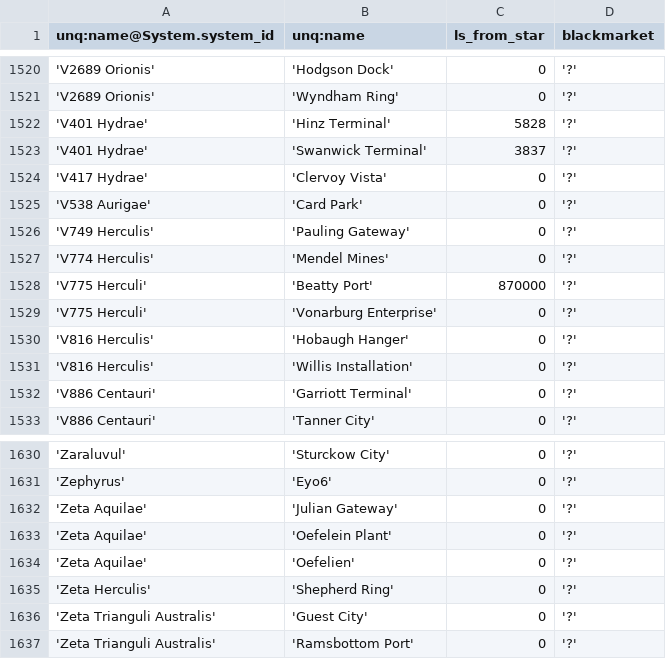
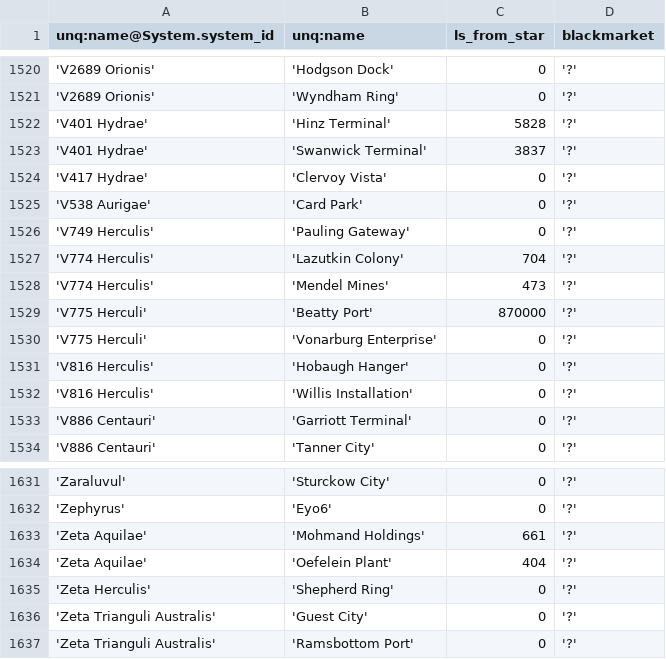
Before and after one commit to eyeonus/Trade-Dangerous, a CSV file: data/Station.csv, drawn as a sheet; only a part is shown, gaps mark what is left out.

Commit message:
Zeta Aquilae

```diff
--- a/data/Station.csv
+++ b/data/Station.csv
@@ -1526,3 +1526,4 @@ unq:name@System.system_id,unq:name,ls_from_star,blackmarket
 'V749 Herculis','Pauling Gateway',0,'?'
-'V774 Herculis','Mendel Mines',0,'?'
+'V774 Herculis','Lazutkin Colony',704,'?'
+'V774 Herculis','Mendel Mines',473,'?'
 'V775 Herculi','Beatty Port',870000,'?'
@@ -1631,5 +1632,4 @@ unq:name@System.system_id,unq:name,ls_from_star,blackmarket
 'Zephyrus','Eyo6',0,'?'
-'Zeta Aquilae','Julian Gateway',0,'?'
-'Zeta Aquilae','Oefelein Plant',0,'?'
-'Zeta Aquilae','Oefelien',0,'?'
+'Zeta Aquilae','Mohmand Holdings',661,'?'
+'Zeta Aquilae','Oefelein Plant',404,'?'
 'Zeta Herculis','Shepherd Ring',0,'?'
```
Also changed, not shown: 1 other file.
